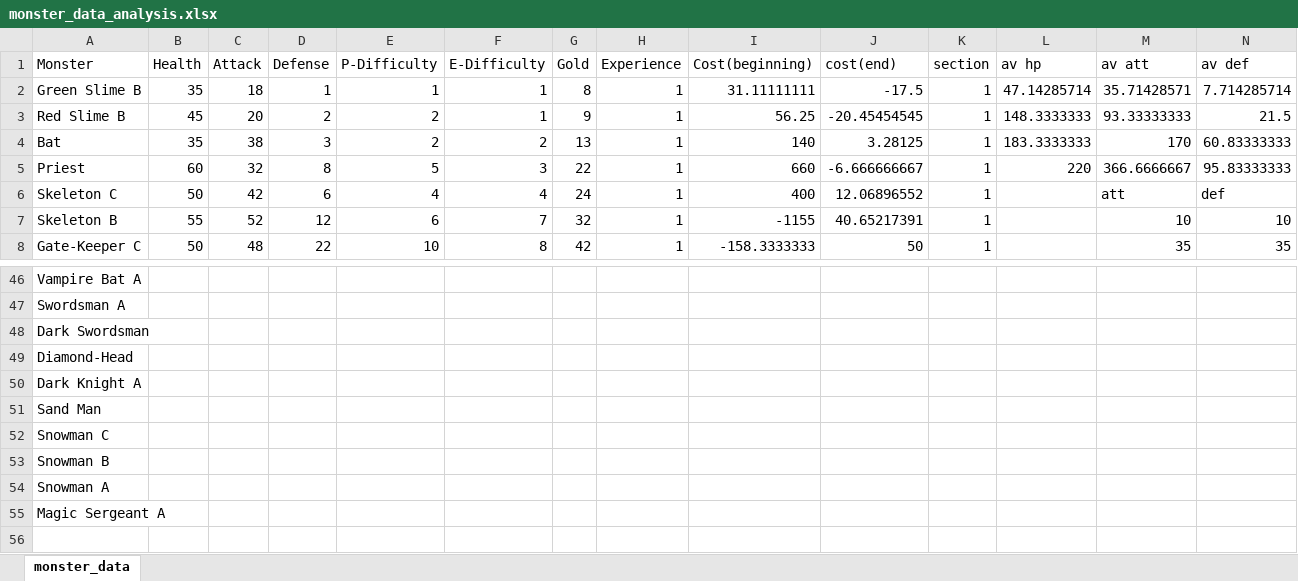
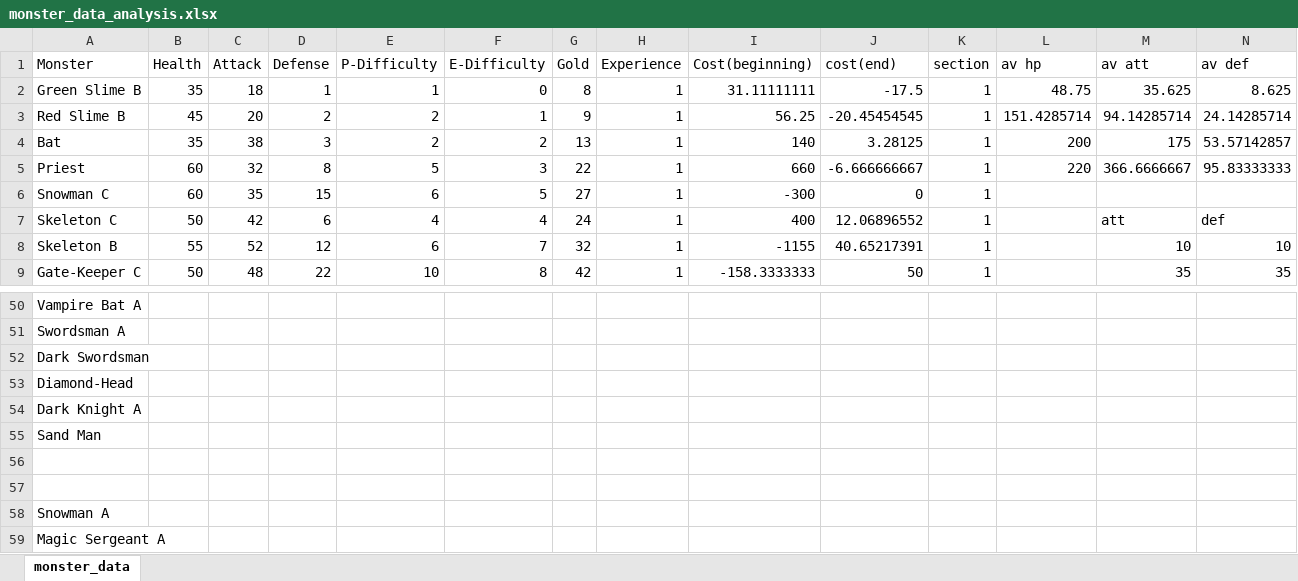
Before and after one commit to Pi-sun/Magic_tower_infinity, an Excel workbook: __data__/monster_data_analysis.xlsx, sheet monster_data, drawn as a sheet; only a part is shown, gaps mark what is left out; values as stored, in another font and other column widths than the file's, no borders; addresses are those after the commit; rows hold the shown columns only; the diff covers the shown part only; the diff names each change by its address in the sheet, - before the commit and + after, or states it on an @@ line.

```diff
--- a/__data__/monster_data_analysis.xlsx (sheet monster_data)
+++ b/__data__/monster_data_analysis.xlsx (sheet monster_data)
-F2 (E-Difficulty): 1
+F2 (E-Difficulty): 0
-L2 (av hp): 47.14285714
+L2 (av hp): 48.75
-M2 (av att): 35.71428571
+M2 (av att): 35.625
-N2 (av def): 7.714285714
+N2 (av def): 8.625
-L3 (av hp): 148.3333333
+L3 (av hp): 151.4285714
-M3 (av att): 93.33333333
+M3 (av att): 94.14285714
-N3 (av def): 21.5
+N3 (av def): 24.14285714
-L4 (av hp): 183.3333333
+L4 (av hp): 200
-M4 (av att): 170
+M4 (av att): 175
-N4 (av def): 60.83333333
+N4 (av def): 53.57142857
+row 6: Snowman C | 60 | 35 | 15 | 6 | 5 | 27 | 1 | -300 | 0 | 1
-A56 (Monster): Snowman C
+A56 (Monster): (empty)
-A57 (Monster): Snowman B
+A57 (Monster): (empty)
```
Also changed, not shown: 5 added rows, 2 removed rows and 8 edited cells elsewhere in this sheet, formulas that keep their value, 5 other files.
